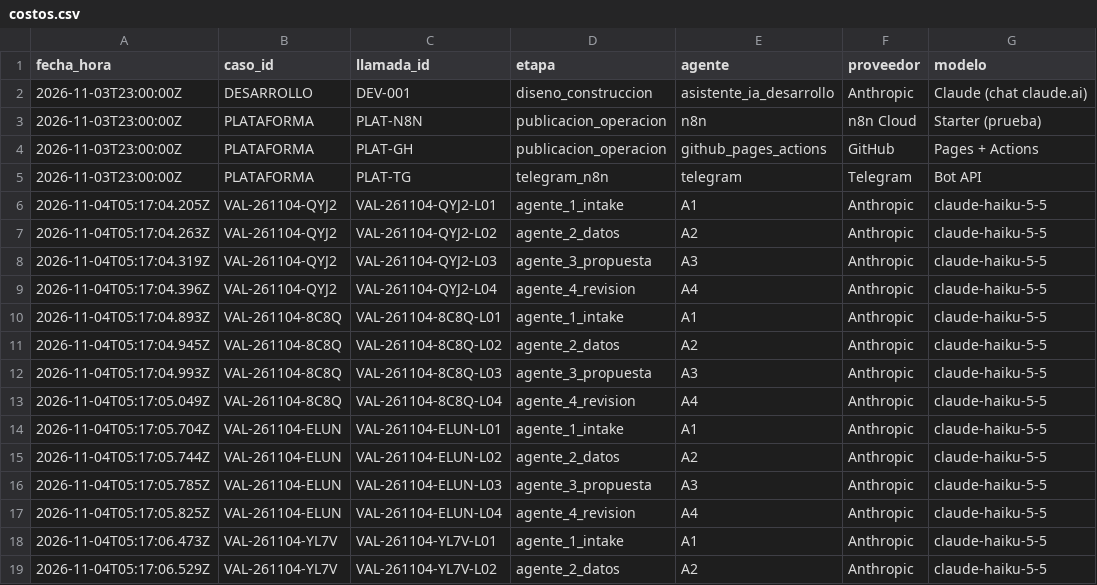
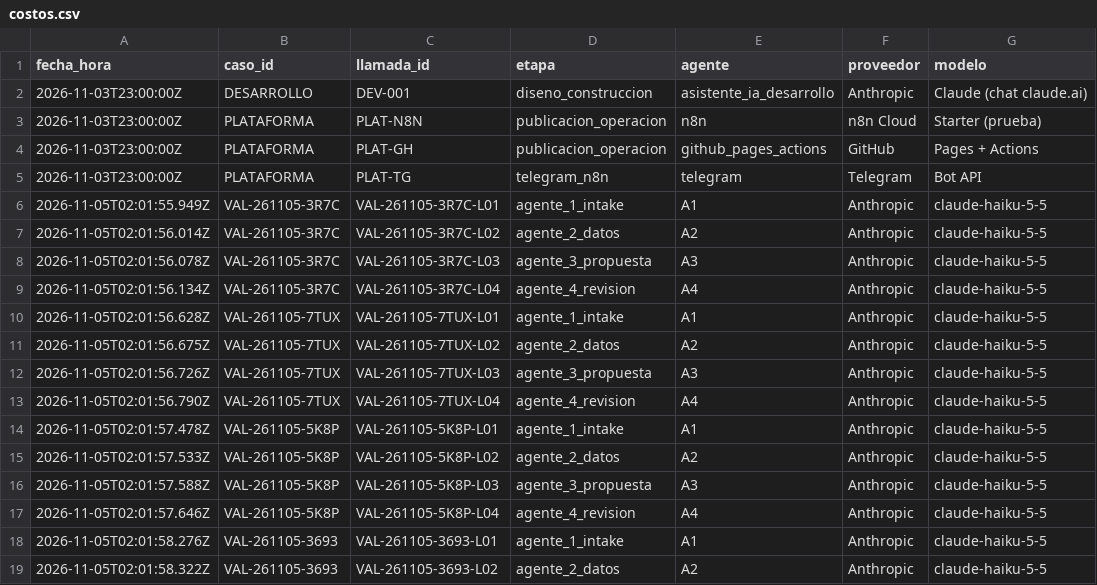
Before and after one commit to JulioZarate/ai-tools-proyecto-final-Zarate, a CSV file: costos/costos.csv, drawn as a sheet; only a part is shown; the diff covers the shown part only; the diff names each change by its address in the sheet, - before the commit and + after, or states it on an @@ line.

```diff
--- a/costos/costos.csv
+++ b/costos/costos.csv
-A6 (fecha_hora): 2026-11-04T05:17:04.205Z
+A6 (fecha_hora): 2026-11-05T02:01:55.949Z
-B6:B9 (caso_id): VAL-261104-QYJ2
+B6:B9 (caso_id): VAL-261105-3R7C
-C6 (llamada_id): VAL-261104-QYJ2-L01
+C6 (llamada_id): VAL-261105-3R7C-L01
-A7 (fecha_hora): 2026-11-04T05:17:04.263Z
+A7 (fecha_hora): 2026-11-05T02:01:56.014Z
-C7 (llamada_id): VAL-261104-QYJ2-L02
+C7 (llamada_id): VAL-261105-3R7C-L02
-A8 (fecha_hora): 2026-11-04T05:17:04.319Z
+A8 (fecha_hora): 2026-11-05T02:01:56.078Z
-C8 (llamada_id): VAL-261104-QYJ2-L03
+C8 (llamada_id): VAL-261105-3R7C-L03
-A9 (fecha_hora): 2026-11-04T05:17:04.396Z
+A9 (fecha_hora): 2026-11-05T02:01:56.134Z
-C9 (llamada_id): VAL-261104-QYJ2-L04
+C9 (llamada_id): VAL-261105-3R7C-L04
-A10 (fecha_hora): 2026-11-04T05:17:04.893Z
+A10 (fecha_hora): 2026-11-05T02:01:56.628Z
-B10:B13 (caso_id): VAL-261104-8C8Q
+B10:B13 (caso_id): VAL-261105-7TUX
-C10 (llamada_id): VAL-261104-8C8Q-L01
+C10 (llamada_id): VAL-261105-7TUX-L01
-A11 (fecha_hora): 2026-11-04T05:17:04.945Z
+A11 (fecha_hora): 2026-11-05T02:01:56.675Z
-C11 (llamada_id): VAL-261104-8C8Q-L02
+C11 (llamada_id): VAL-261105-7TUX-L02
-A12 (fecha_hora): 2026-11-04T05:17:04.993Z
+A12 (fecha_hora): 2026-11-05T02:01:56.726Z
-C12 (llamada_id): VAL-261104-8C8Q-L03
+C12 (llamada_id): VAL-261105-7TUX-L03
-A13 (fecha_hora): 2026-11-04T05:17:05.049Z
+A13 (fecha_hora): 2026-11-05T02:01:56.790Z
-C13 (llamada_id): VAL-261104-8C8Q-L04
+C13 (llamada_id): VAL-261105-7TUX-L04
-A14 (fecha_hora): 2026-11-04T05:17:05.704Z
+A14 (fecha_hora): 2026-11-05T02:01:57.478Z
-B14:B17 (caso_id): VAL-261104-ELUN
+B14:B17 (caso_id): VAL-261105-5K8P
-C14 (llamada_id): VAL-261104-ELUN-L01
+C14 (llamada_id): VAL-261105-5K8P-L01
-A15 (fecha_hora): 2026-11-04T05:17:05.744Z
+A15 (fecha_hora): 2026-11-05T02:01:57.533Z
-C15 (llamada_id): VAL-261104-ELUN-L02
+C15 (llamada_id): VAL-261105-5K8P-L02
-A16 (fecha_hora): 2026-11-04T05:17:05.785Z
+A16 (fecha_hora): 2026-11-05T02:01:57.588Z
-C16 (llamada_id): VAL-261104-ELUN-L03
+C16 (llamada_id): VAL-261105-5K8P-L03
-A17 (fecha_hora): 2026-11-04T05:17:05.825Z
+A17 (fecha_hora): 2026-11-05T02:01:57.646Z
-C17 (llamada_id): VAL-261104-ELUN-L04
+C17 (llamada_id): VAL-261105-5K8P-L04
-A18 (fecha_hora): 2026-11-04T05:17:06.473Z
+A18 (fecha_hora): 2026-11-05T02:01:58.276Z
-B18:B19 (caso_id): VAL-261104-YL7V
+B18:B19 (caso_id): VAL-261105-3693
-C18 (llamada_id): VAL-261104-YL7V-L01
+C18 (llamada_id): VAL-261105-3693-L01
-A19 (fecha_hora): 2026-11-04T05:17:06.529Z
+A19 (fecha_hora): 2026-11-05T02:01:58.322Z
-C19 (llamada_id): VAL-261104-YL7V-L02
+C19 (llamada_id): VAL-261105-3693-L02
```
Also changed, not shown: 93 edited cells elsewhere in this file, 12 other files.
